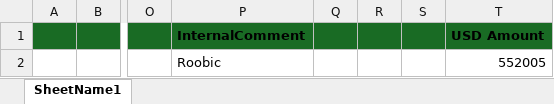
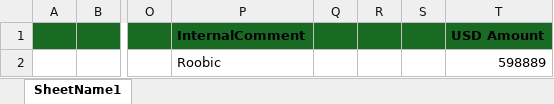
Before and after one commit to heroesrace/attraction, an Excel workbook: netCrypto.xlsx, sheet SheetName1, drawn as a sheet; only a part is shown, gaps mark what is left out; values as stored, in another font and other column widths than the file's, no borders; the diff names each change by its address in the sheet, - before the commit and + after, or states it on an @@ line.

Commit message:
Add files via upload

```diff
--- a/netCrypto.xlsx (sheet SheetName1)
+++ b/netCrypto.xlsx (sheet SheetName1)
-T2 (USD Amount): 552005
+T2 (USD Amount): 598889
```
